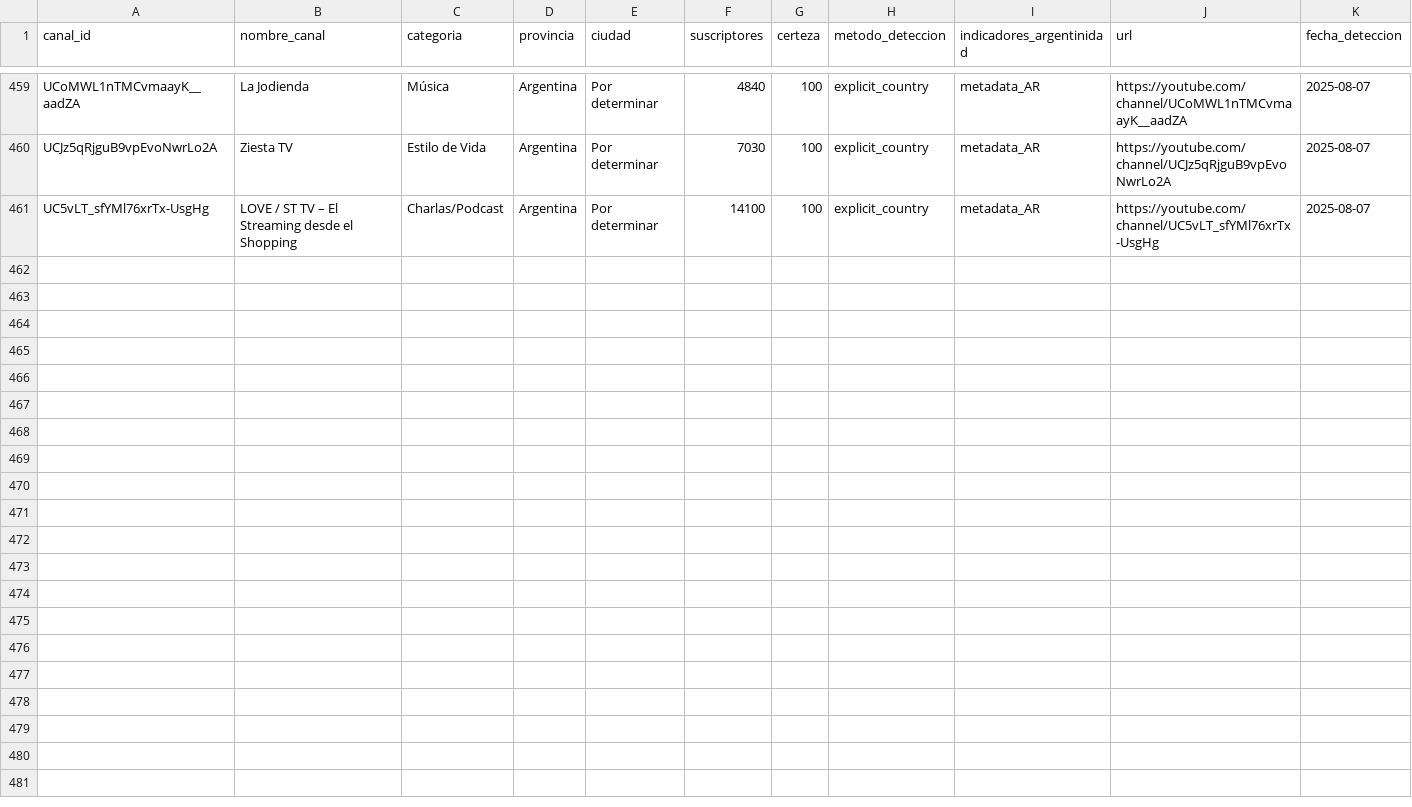
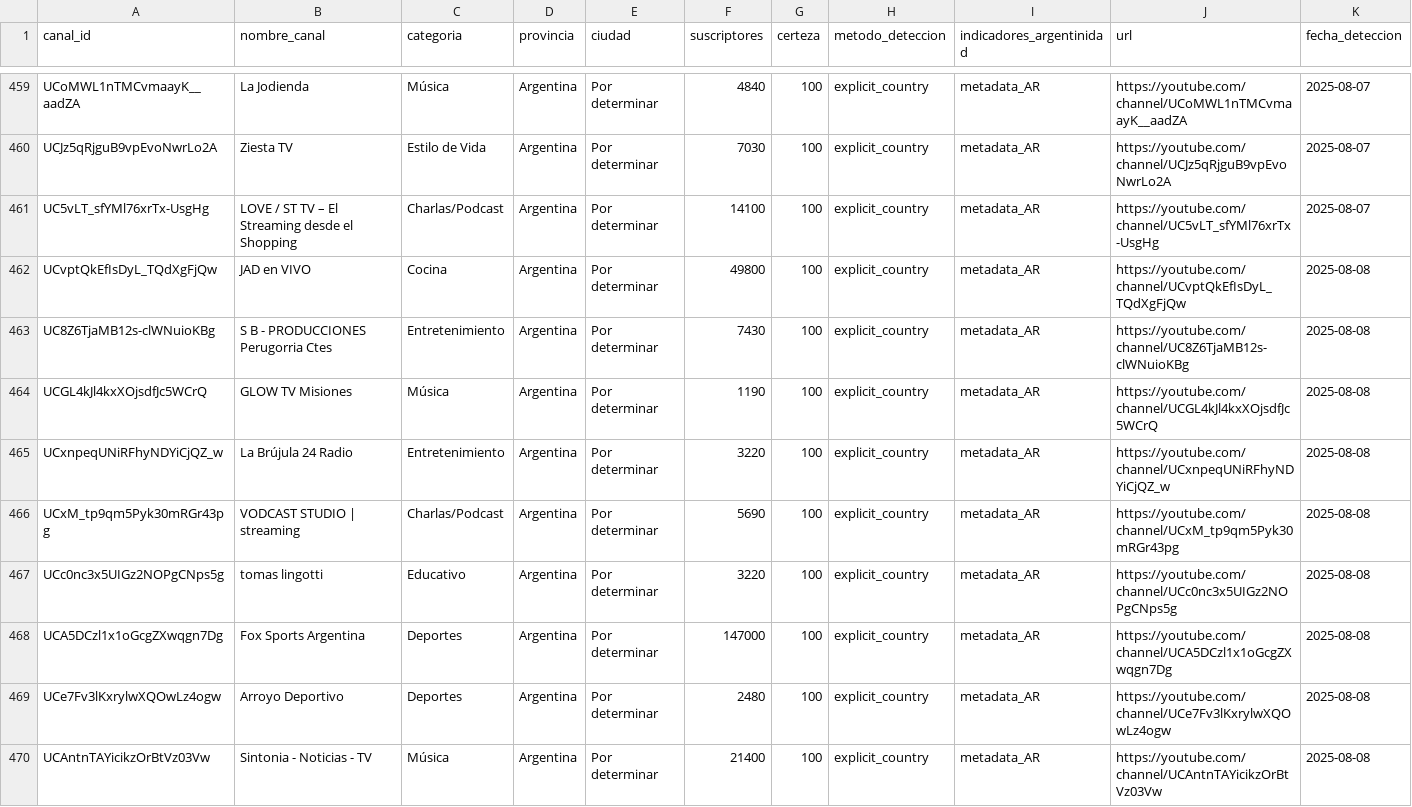
Before and after one commit to PobleteFerreira/cartografia-streaming-argentino-FULL, a CSV file: data/streamers_argentinos.csv, drawn as a sheet; only a part is shown, gaps mark what is left out; rows hold the shown columns only; the diff names each change by its address in the sheet, - before the commit and + after, or states it on an @@ line.

```diff
--- a/data/streamers_argentinos.csv
+++ b/data/streamers_argentinos.csv
+row 462: UCvptQkEfIsDyL_TQdXgFjQw | JAD en VIVO | Cocina | Argentina | Por determinar | 49800 | 100 | explicit_country | metadata_AR | https://youtube.com/channel/UCvptQkEfIsDyL_TQdXgFjQw | 2025-08-08
+row 463: UC8Z6TjaMB12s-clWNuioKBg | S B - PRODUCCIONES Perugorria Ctes | Entretenimiento | Argentina | Por determinar | 7430 | 100 | explicit_country | metadata_AR | https://youtube.com/channel/UC8Z6TjaMB12s-clWNuioKBg | 2025-08-08
+row 464: UCGL4kJl4kxXOjsdfJc5WCrQ | GLOW TV Misiones | Música | Argentina | Por determinar | 1190 | 100 | explicit_country | metadata_AR | https://youtube.com/channel/UCGL4kJl4kxXOjsdfJc5WCrQ | 2025-08-08
+row 465: UCxnpeqUNiRFhyNDYiCjQZ_w | La Brújula 24 Radio | Entretenimiento | Argentina | Por determinar | 3220 | 100 | explicit_country | metadata_AR | https://youtube.com/channel/UCxnpeqUNiRFhyNDYiCjQZ_w | 2025-08-08
+row 466: UCxM_tp9qm5Pyk30mRGr43pg | VODCAST STUDIO | streaming | Charlas/Podcast | Argentina | Por determinar | 5690 | 100 | explicit_country | metadata_AR | https://youtube.com/channel/UCxM_tp9qm5Pyk30mRGr43pg | 2025-08-08
+row 467: UCc0nc3x5UIGz2NOPgCNps5g | tomas lingotti | Educativo | Argentina | Por determinar | 3220 | 100 | explicit_country | metadata_AR | https://youtube.com/channel/UCc0nc3x5UIGz2NOPgCNps5g | 2025-08-08
+row 468: UCA5DCzl1x1oGcgZXwqgn7Dg | Fox Sports Argentina | Deportes | Argentina | Por determinar | 147000 | 100 | explicit_country | metadata_AR | https://youtube.com/channel/UCA5DCzl1x1oGcgZXwqgn7Dg | 2025-08-08
+row 469: UCe7Fv3lKxrylwXQOwLz4ogw | Arroyo Deportivo | Deportes | Argentina | Por determinar | 2480 | 100 | explicit_country | metadata_AR | https://youtube.com/channel/UCe7Fv3lKxrylwXQOwLz4ogw | 2025-08-08
+row 470: UCAntnTAYicikzOrBtVz03Vw | Sintonia - Noticias - TV | Música | Argentina | Por determinar | 21400 | 100 | explicit_country | metadata_AR | https://youtube.com/channel/UCAntnTAYicikzOrBtVz03Vw | 2025-08-08
```
